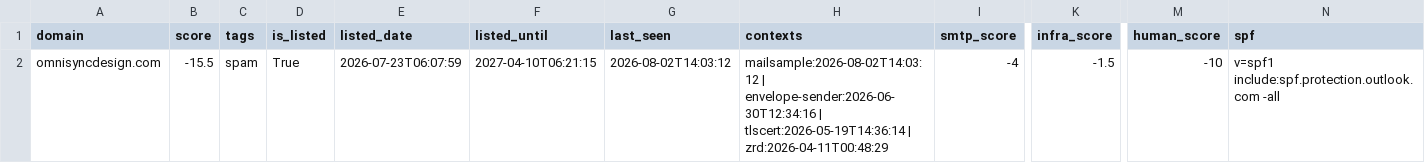
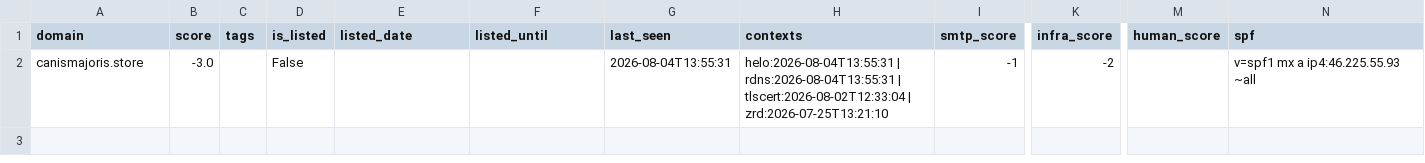
Before and after one commit to znz43/domain-health-analyzer, a CSV file: data/export/spamhaus_domains.csv, drawn as a sheet; only a part is shown, gaps mark what is left out; removed rows and columns are numbered as before the commit, all else as after; rows hold the shown columns only; the diff names each change by its address in the sheet, - before the commit and + after, or states it on an @@ line.

Commit message:
update domain data and console commands

```diff
--- a/data/export/spamhaus_domains.csv
+++ b/data/export/spamhaus_domains.csv
-row 2: omnisyncdesign.com | -15.5 | spam | True | 2026-07-23T06:07:59 | 2027-04-10T06:21:15 | 2026-08-02T14:03:12 | mailsample:2026-08-02T14:03:12 | envelope-sender:2026-06-30T12:34:16 | tlscert:2026-05-19T14:36:14 | zrd:2026-04-11T00:48:29 | -4 | -1.5 | -10 | v=spf1 include:spf.protection.outlook.com -all
+row 2: canismajoris.store | -3.0 |  | False |  |  | 2026-08-04T13:55:31 | helo:2026-08-04T13:55:31 | rdns:2026-08-04T13:55:31 | tlscert:2026-08-02T12:33:04 | zrd:2026-07-25T13:21:10 | -1 | -2 |  | v=spf1 mx a ip4:46.225.55.93 ~all
```
Also changed, not shown: 2 other files.
